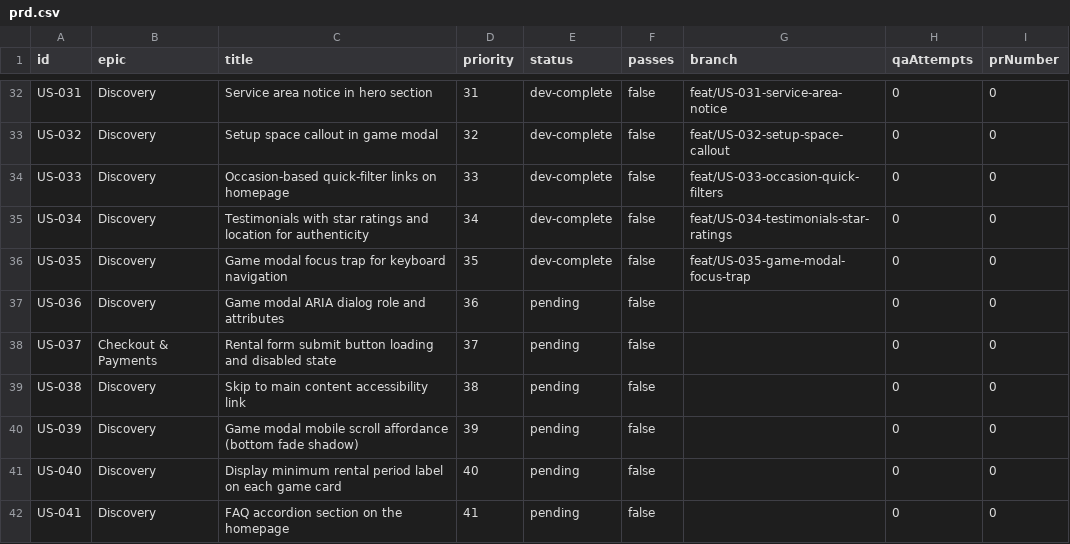
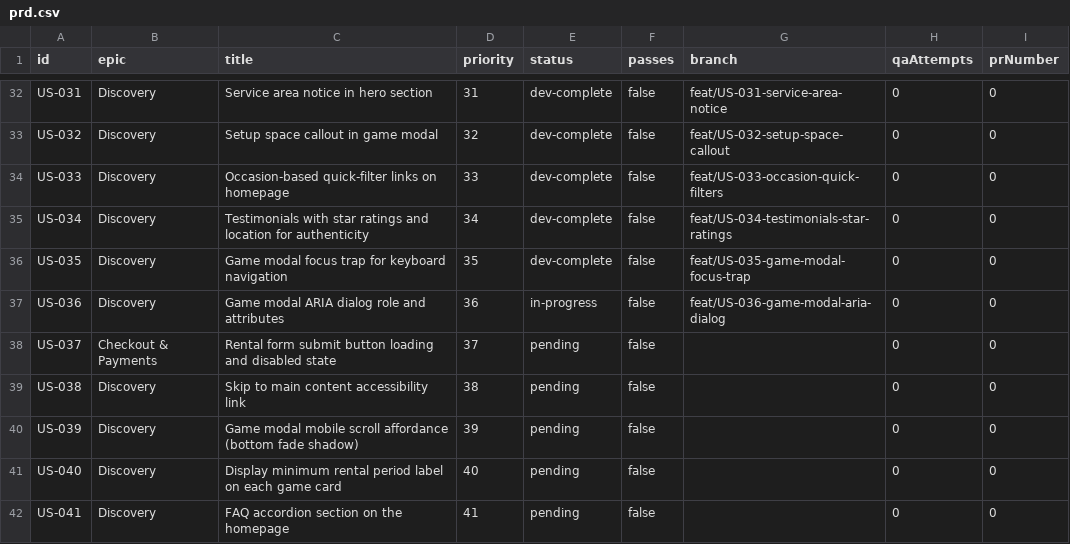
Before and after one commit to baburam1985/RentAGame, a CSV file: scripts/ralph/prd.csv, drawn as a sheet; only a part is shown, gaps mark what is left out.

```diff
--- a/scripts/ralph/prd.csv
+++ b/scripts/ralph/prd.csv
@@ -36,3 +36,3 @@ US-034,Discovery,Testimonials with star ratings and location for authenticity,34
 US-035,Discovery,Game modal focus trap for keyboard navigation,35,dev-complete,false,feat/US-035-game-modal-focus-trap,0,0
-US-036,Discovery,Game modal ARIA dialog role and attributes,36,pending,false,,0,0
+US-036,Discovery,Game modal ARIA dialog role and attributes,36,in-progress,false,feat/US-036-game-modal-aria-dialog,0,0
 US-037,Checkout & Payments,Rental form submit button loading and disabled state,37,pending,false,,0,0
```
Also changed, not shown: 2 other files.
